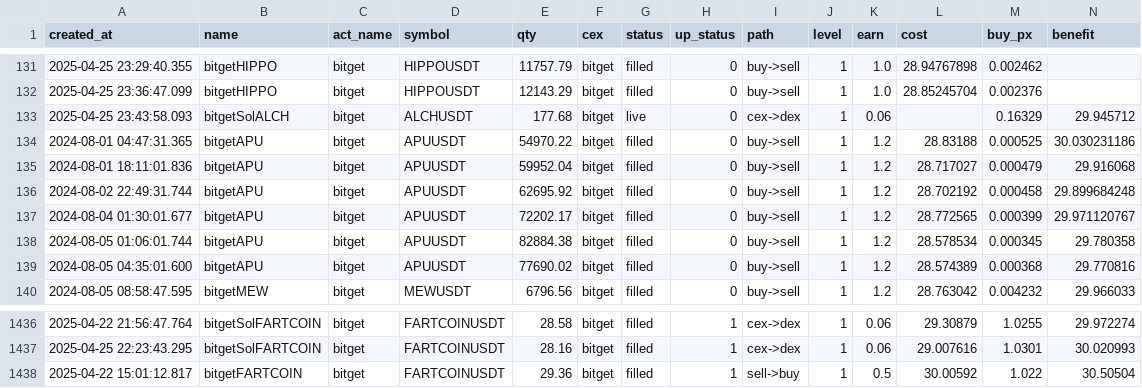
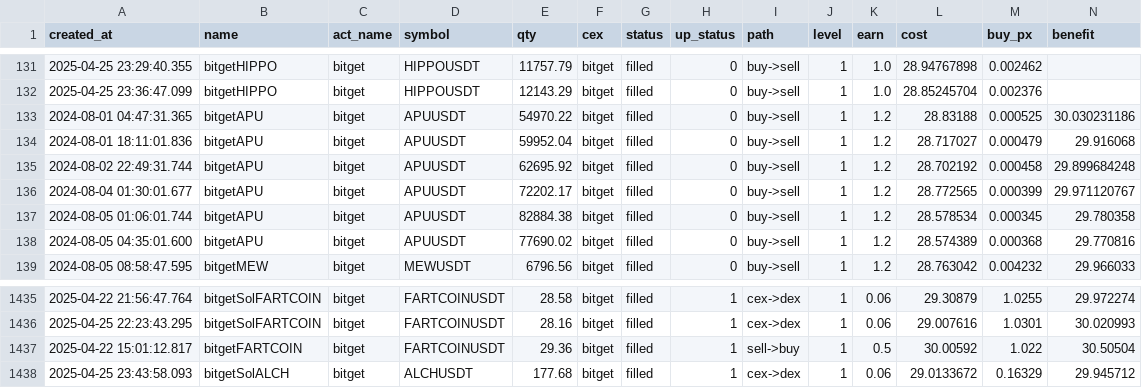
Before and after one commit to txnj/data, a CSV file: bitget_0.csv, drawn as a sheet; only a part is shown, gaps mark what is left out; removed rows and columns are numbered as before the commit, all else as after; rows hold the shown columns only; the diff names each change by its address in the sheet, - before the commit and + after, or states it on an @@ line.

Commit message:
auto-sync

```diff
--- a/bitget_0.csv
+++ b/bitget_0.csv
-row 133: 2025-04-25 23:43:58.093 | bitgetSolALCH | bitget | ALCHUSDT | 177.68 | bitget | live | 0 | cex->dex | 1 | 0.06 |  | 0.16329 | 29.945712
+row 1438: 2025-04-25 23:43:58.093 | bitgetSolALCH | bitget | ALCHUSDT | 177.68 | bitget | filled | 1 | cex->dex | 1 | 0.06 | 29.0133672 | 0.16329 | 29.945712
```
